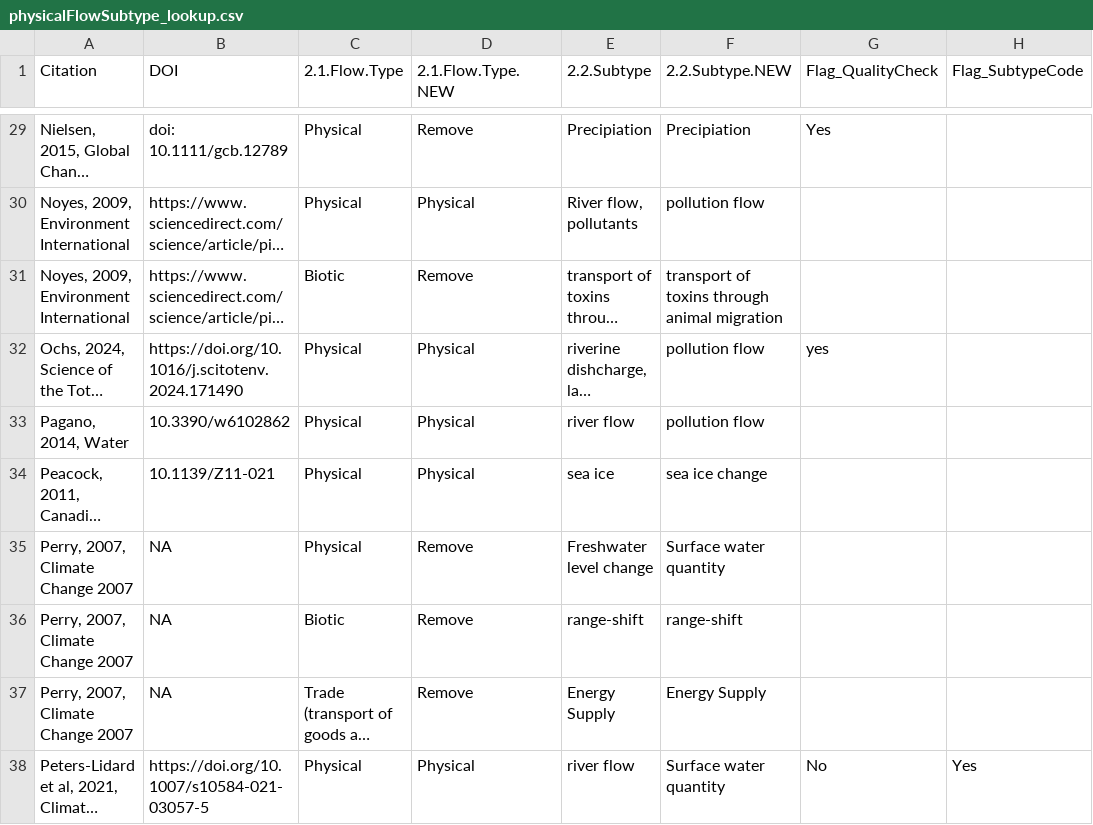
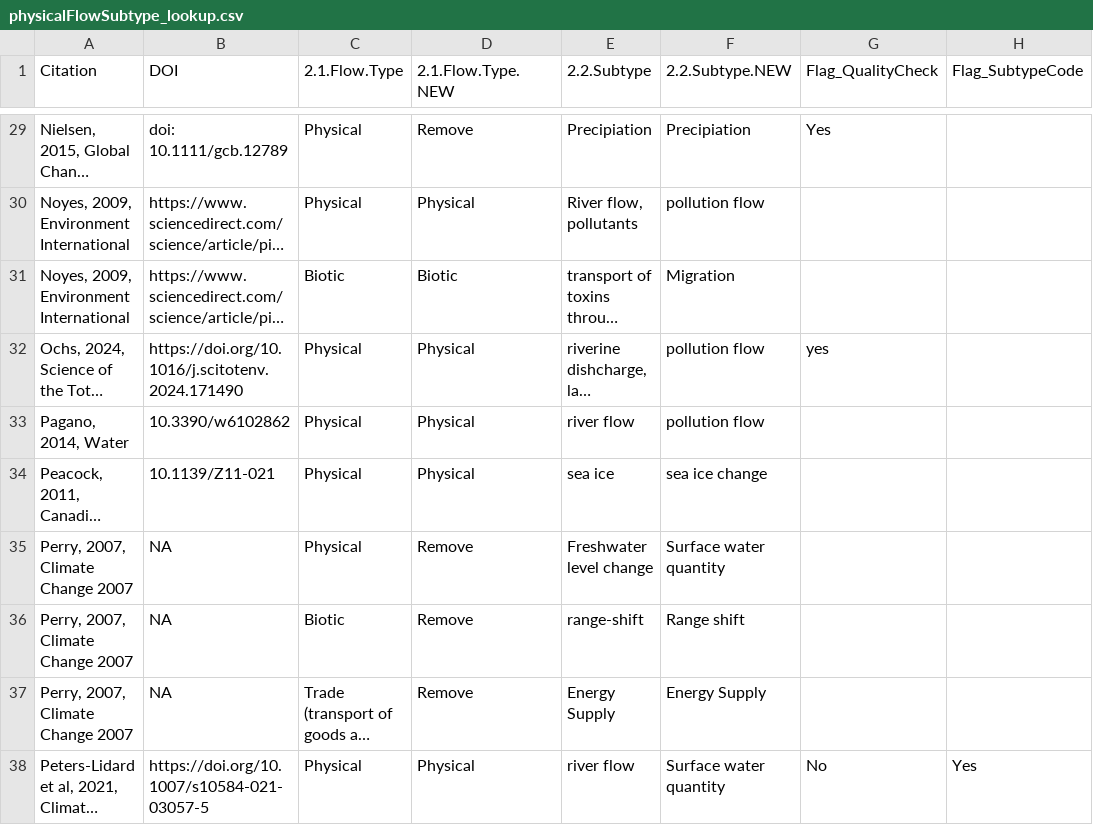
Before and after one commit to LauraDee/BCCAch7, a CSV file: data/data_cleaning/physicalFlowSubtype_lookup.csv, drawn as a sheet; only a part is shown, gaps mark what is left out; long unchanged cells end in …; the diff names each change by its address in the sheet, - before the commit and + after, or states it on an @@ line.

Commit message:
update physical flow look up table
based on Becky's checks of Noyes et al; Covich et al (surface water). Dube et al was recoded and will be replaced.

```diff
--- a/data/data_cleaning/physicalFlowSubtype_lookup.csv
+++ b/data/data_cleaning/physicalFlowSubtype_lookup.csv
-D31 (2.1.Flow.Type.NEW): Remove
+D31 (2.1.Flow.Type.NEW): Biotic
-F31 (2.2.Subtype.NEW): transport of toxins through animal migration
+F31 (2.2.Subtype.NEW): Migration
-F36 (2.2.Subtype.NEW): range-shift
+F36 (2.2.Subtype.NEW): Range shift
```
Also changed, not shown: 3 other files.
